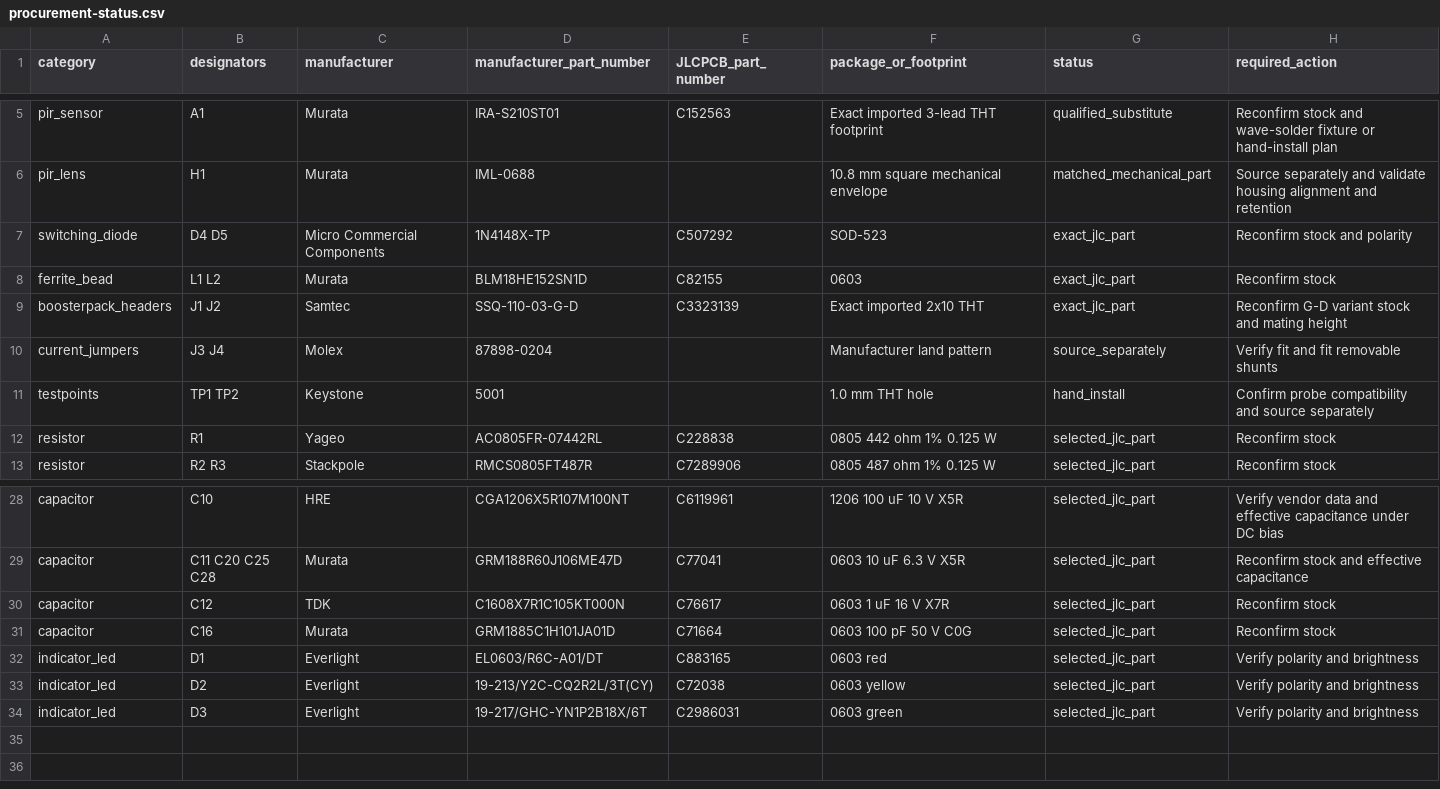
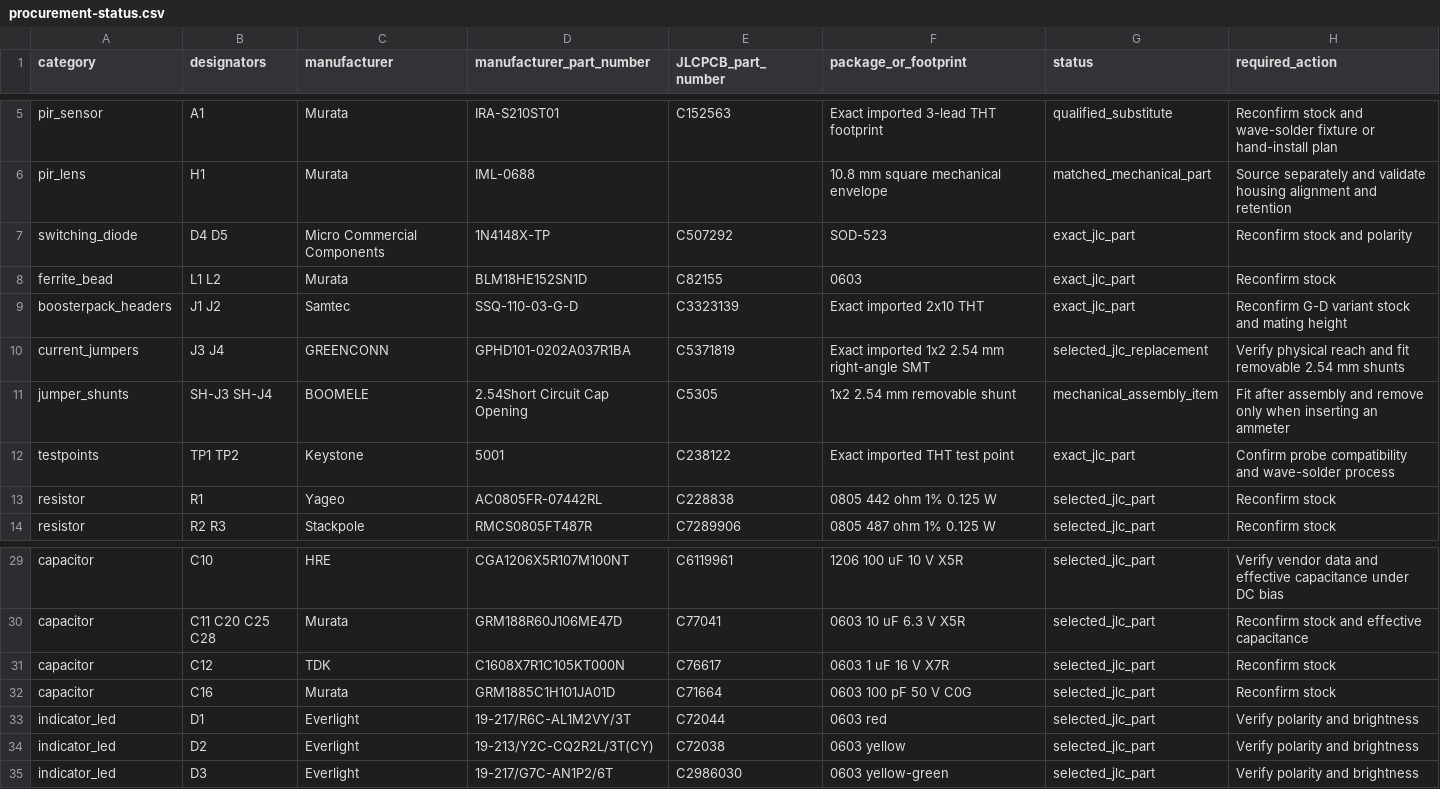
Before and after one commit to Abse2001/BOOSTXL-TLV8544PIR-tscircuit, a CSV file: manufacturing/procurement-status.csv, drawn as a sheet; only a part is shown, gaps mark what is left out.

Commit message:
Import all non-passives from JLCPCB

```diff
--- a/manufacturing/procurement-status.csv
+++ b/manufacturing/procurement-status.csv
@@ -9,4 +9,5 @@ ferrite_bead,L1 L2,Murata,BLM18HE152SN1D,C82155,0603,exact_jlc_part,Reconfirm st
 boosterpack_headers,J1 J2,Samtec,SSQ-110-03-G-D,C3323139,Exact imported 2x10 THT,exact_jlc_part,Reconfirm G-D variant stock and mating height
-current_jumpers,J3 J4,Molex,87898-0204,,Manufacturer land pattern,source_separately,Verify fit and fit removable shunts
-testpoints,TP1 TP2,Keystone,5001,,1.0 mm THT hole,hand_install,Confirm probe compatibility and source separately
+current_jumpers,J3 J4,GREENCONN,GPHD101-0202A037R1BA,C5371819,"Exact imported 1x2 2.54 mm right-angle SMT",selected_jlc_replacement,Verify physical reach and fit removable 2.54 mm shunts
+jumper_shunts,SH-J3 SH-J4,BOOMELE,2.54Short Circuit Cap Opening,C5305,1x2 2.54 mm removable shunt,mechanical_assembly_item,Fit after assembly and remove only when inserting an ammeter
+testpoints,TP1 TP2,Keystone,5001,C238122,Exact imported THT test point,exact_jlc_part,Confirm probe compatibility and wave-solder process
 resistor,R1,Yageo,AC0805FR-07442RL,C228838,0805 442 ohm 1% 0.125 W,selected_jlc_part,Reconfirm stock
@@ -31,4 +32,4 @@ capacitor,C12,TDK,C1608X7R1C105KT000N,C76617,0603 1 uF 16 V X7R,selected_jlc_par
 capacitor,C16,Murata,GRM1885C1H101JA01D,C71664,0603 100 pF 50 V C0G,selected_jlc_part,Reconfirm stock
-indicator_led,D1,Everlight,EL0603/R6C-A01/DT,C883165,0603 red,selected_jlc_part,Verify polarity and brightness
+indicator_led,D1,Everlight,19-217/R6C-AL1M2VY/3T,C72044,0603 red,selected_jlc_part,Verify polarity and brightness
 indicator_led,D2,Everlight,19-213/Y2C-CQ2R2L/3T(CY),C72038,0603 yellow,selected_jlc_part,Verify polarity and brightness
-indicator_led,D3,Everlight,19-217/GHC-YN1P2B18X/6T,C2986031,0603 green,selected_jlc_part,Verify polarity and brightness
+indicator_led,D3,Everlight,19-217/G7C-AN1P2/6T,C2986030,0603 yellow-green,selected_jlc_part,Verify polarity and brightness
```
Also changed, not shown: 43 other files.
